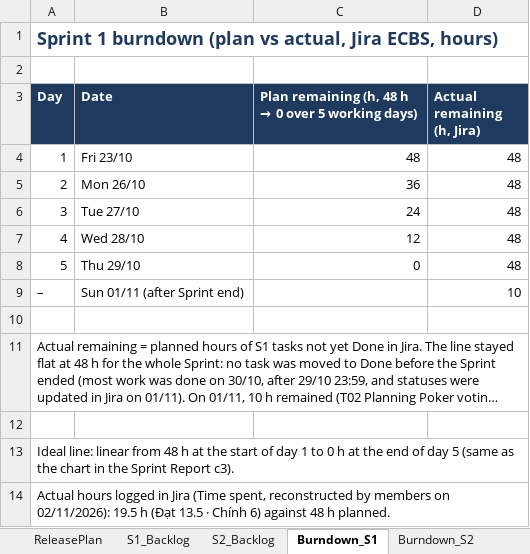
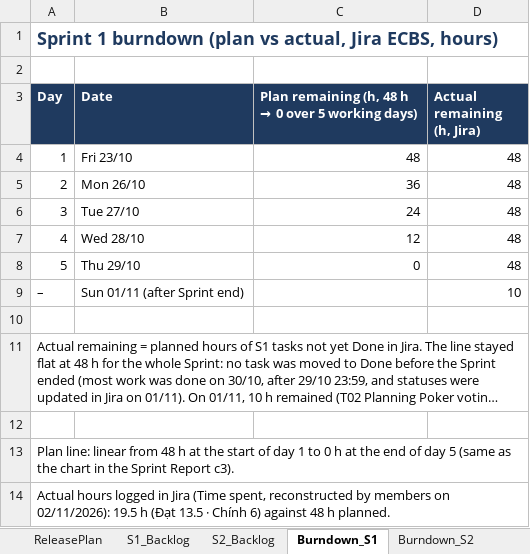
Before and after one commit to Tdat10052499/E-Commercial-Book-Store, an Excel workbook: deliverables/S2/HK261_SPM_FP_Team6_c2_SprintBacklog_S2.xlsx, sheet Burndown_S1, drawn as a sheet; long unchanged cells end in …; values as stored, in another font and other column widths than the file's, no borders; charts and pictures not drawn; the diff names each change by its address in the sheet, - before the commit and + after, or states it on an @@ line.

```diff
--- a/deliverables/S2/HK261_SPM_FP_Team6_c2_SprintBacklog_S2.xlsx (sheet Burndown_S1)
+++ b/deliverables/S2/HK261_SPM_FP_Team6_c2_SprintBacklog_S2.xlsx (sheet Burndown_S1)
-A13 (Day): Ideal line: linear…
+A13 (Day): Plan line: linear…
```
Also changed, not shown: 3 other files.
